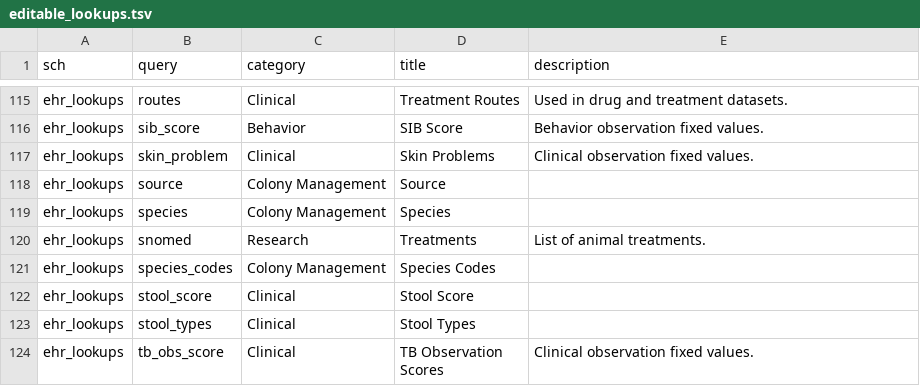
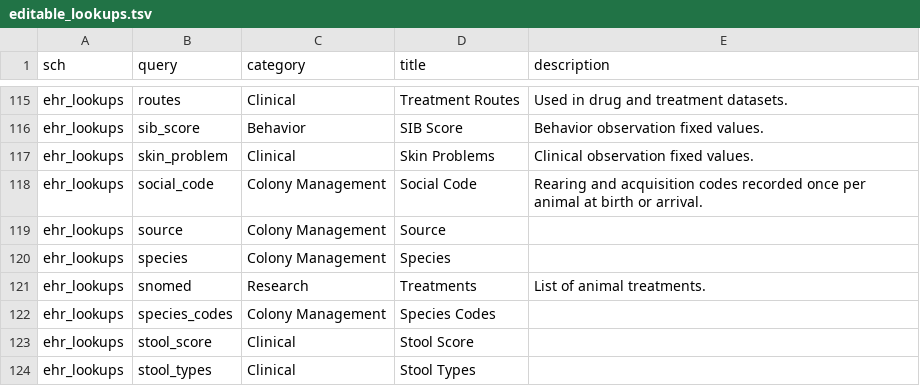
Before and after one commit to LabKey/nbriEHRModules, a TSV file: nbri_ehr/resources/data/editable_lookups.tsv, drawn as a sheet; only a part is shown, gaps mark what is left out; the shorter side is filled out with more unchanged rows.

Commit message:
Record a social code on births and arrivals
The code is entered once per animal, on the birth and arrival forms, and stored on demographics so it is available for animal selection and search. A new ehr_lookups.social_code lookup supplies the five codes.

```diff
--- a/nbri_ehr/resources/data/editable_lookups.tsv
+++ b/nbri_ehr/resources/data/editable_lookups.tsv
@@ -117,2 +117,3 @@ ehr_lookups	sib_score	Behavior	SIB Score	Behavior observation fixed values.
 ehr_lookups	skin_problem	Clinical	Skin Problems	Clinical observation fixed values.
+ehr_lookups	social_code	Colony Management	Social Code	Rearing and acquisition codes recorded once per animal at birth or arrival.
 ehr_lookups	source	Colony Management	Source	
```
Also changed, not shown: nbri_ehr/resources/data/lookup_sets.tsv, nbri_ehr/resources/data/lookupsManifest.tsv, 13 other files.
